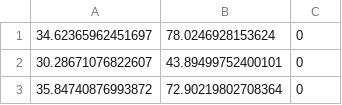
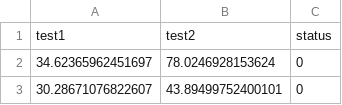
Before and after one commit to Atsurak/Datasets, a CSV file: exam_results.csv, drawn as a sheet; only a part is shown; the shorter side is filled out with more unchanged rows.

Commit message:
add columns

```diff
--- a/exam_results.csv
+++ b/exam_results.csv
@@ -1 +1,2 @@
+test1,test2,status
 34.62365962451697,78.0246928153624,0
```
